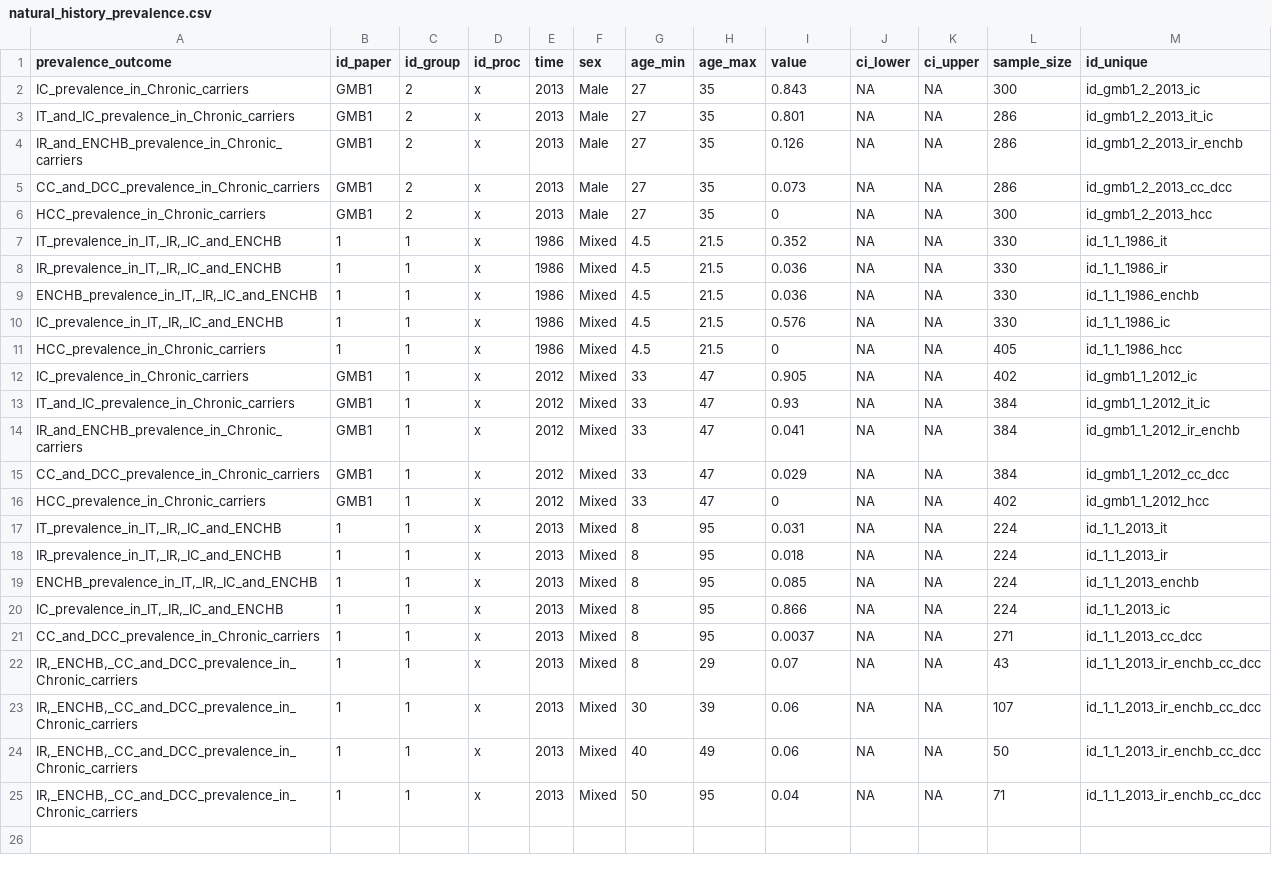
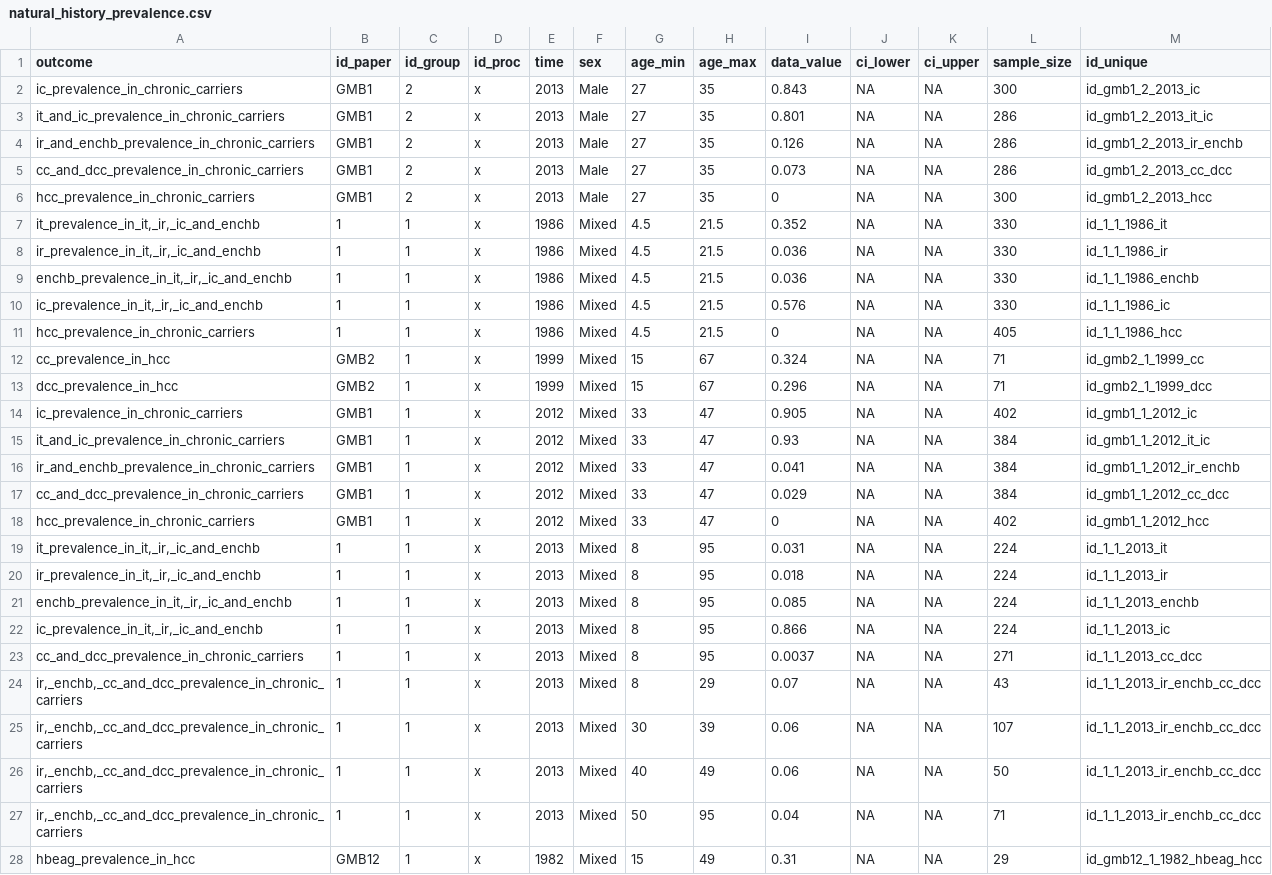
Before and after one commit to NoSchID/hbvmodel, a CSV file: data/calibration_data/natural_history_prevalence.csv, drawn as a sheet; only a part is shown; addresses are those after the commit; the diff covers the shown part only; the diff names each change by its address in the sheet, - before the commit and + after, or states it on an @@ line.

Commit message:
Extended natural history prevalence dataset mapping with HBeAg prevalence in liver disease patients and mapped to probability of chronic carriage

```diff
--- a/data/calibration_data/natural_history_prevalence.csv
+++ b/data/calibration_data/natural_history_prevalence.csv
-A1: prevalence_outcome
+A1: outcome
-I1: value
+I1: data_value
-A2 (outcome): IC_prevalence_in_Chronic_carriers
+A2 (outcome): ic_prevalence_in_chronic_carriers
-A3 (outcome): IT_and_IC_prevalence_in_Chronic_carriers
+A3 (outcome): it_and_ic_prevalence_in_chronic_carriers
-A4 (outcome): IR_and_ENCHB_prevalence_in_Chronic_carriers
+A4 (outcome): ir_and_enchb_prevalence_in_chronic_carriers
-A5 (outcome): CC_and_DCC_prevalence_in_Chronic_carriers
+A5 (outcome): cc_and_dcc_prevalence_in_chronic_carriers
-A6 (outcome): HCC_prevalence_in_Chronic_carriers
+A6 (outcome): hcc_prevalence_in_chronic_carriers
-A7 (outcome): IT_prevalence_in_IT,_IR,_IC_and_ENCHB
+A7 (outcome): it_prevalence_in_it,_ir,_ic_and_enchb
-A8 (outcome): IR_prevalence_in_IT,_IR,_IC_and_ENCHB
+A8 (outcome): ir_prevalence_in_it,_ir,_ic_and_enchb
-A9 (outcome): ENCHB_prevalence_in_IT,_IR,_IC_and_ENCHB
+A9 (outcome): enchb_prevalence_in_it,_ir,_ic_and_enchb
-A10 (outcome): IC_prevalence_in_IT,_IR,_IC_and_ENCHB
+A10 (outcome): ic_prevalence_in_it,_ir,_ic_and_enchb
-A11 (outcome): HCC_prevalence_in_Chronic_carriers
+A11 (outcome): hcc_prevalence_in_chronic_carriers
+row 12: cc_prevalence_in_hcc | GMB2 | 1 | x | 1999 | Mixed | 15 | 67 | 0.324 | NA | NA | 71 | id_gmb2_1_1999_cc
+row 13: dcc_prevalence_in_hcc | GMB2 | 1 | x | 1999 | Mixed | 15 | 67 | 0.296 | NA | NA | 71 | id_gmb2_1_1999_dcc
-A14 (outcome): IC_prevalence_in_Chronic_carriers
+A14 (outcome): ic_prevalence_in_chronic_carriers
-A15 (outcome): IT_and_IC_prevalence_in_Chronic_carriers
+A15 (outcome): it_and_ic_prevalence_in_chronic_carriers
-A16 (outcome): IR_and_ENCHB_prevalence_in_Chronic_carriers
+A16 (outcome): ir_and_enchb_prevalence_in_chronic_carriers
-A17 (outcome): CC_and_DCC_prevalence_in_Chronic_carriers
+A17 (outcome): cc_and_dcc_prevalence_in_chronic_carriers
-A18 (outcome): HCC_prevalence_in_Chronic_carriers
+A18 (outcome): hcc_prevalence_in_chronic_carriers
-A19 (outcome): IT_prevalence_in_IT,_IR,_IC_and_ENCHB
+A19 (outcome): it_prevalence_in_it,_ir,_ic_and_enchb
-A20 (outcome): IR_prevalence_in_IT,_IR,_IC_and_ENCHB
+A20 (outcome): ir_prevalence_in_it,_ir,_ic_and_enchb
-A21 (outcome): ENCHB_prevalence_in_IT,_IR,_IC_and_ENCHB
+A21 (outcome): enchb_prevalence_in_it,_ir,_ic_and_enchb
-A22 (outcome): IC_prevalence_in_IT,_IR,_IC_and_ENCHB
+A22 (outcome): ic_prevalence_in_it,_ir,_ic_and_enchb
-A23 (outcome): CC_and_DCC_prevalence_in_Chronic_carriers
+A23 (outcome): cc_and_dcc_prevalence_in_chronic_carriers
-A24:A27 (outcome): IR,_ENCHB,_CC_and_DCC_prevalence_in_Chronic_carriers
+A24:A27 (outcome): ir,_enchb,_cc_and_dcc_prevalence_in_chronic_carriers
+row 28: hbeag_prevalence_in_hcc | GMB12 | 1 | x | 1982 | Mixed | 15 | 49 | 0.31 | NA | NA | 29 | id_gmb12_1_1982_hbeag_hcc
```
Also changed, not shown: 10 added rows elsewhere in this file, 2 other files.
